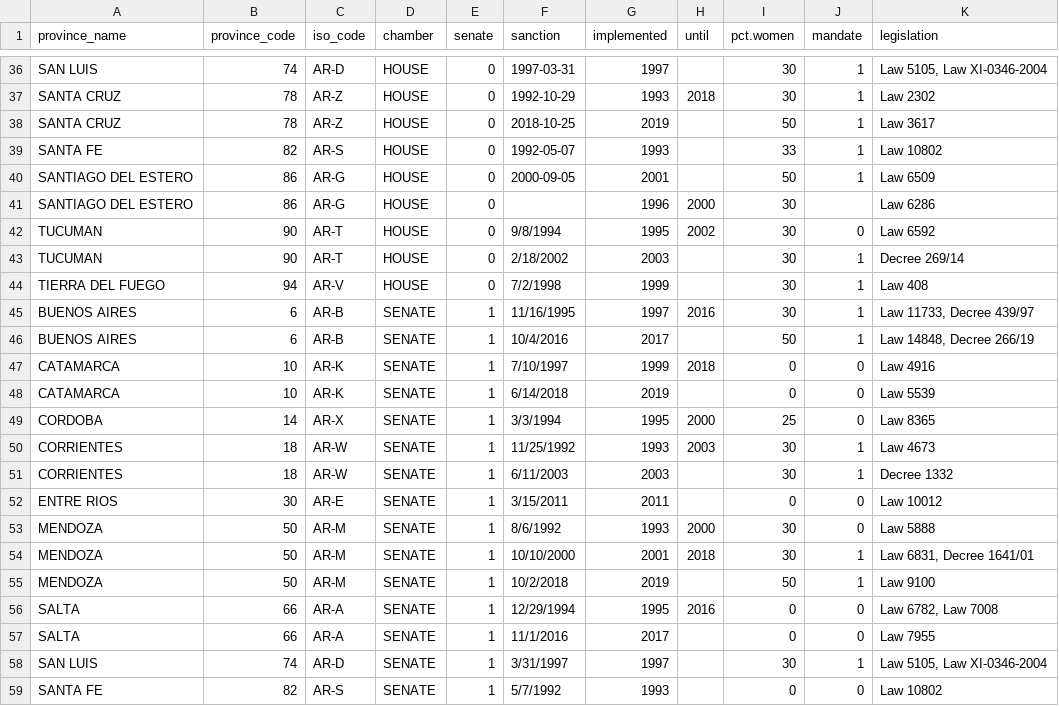
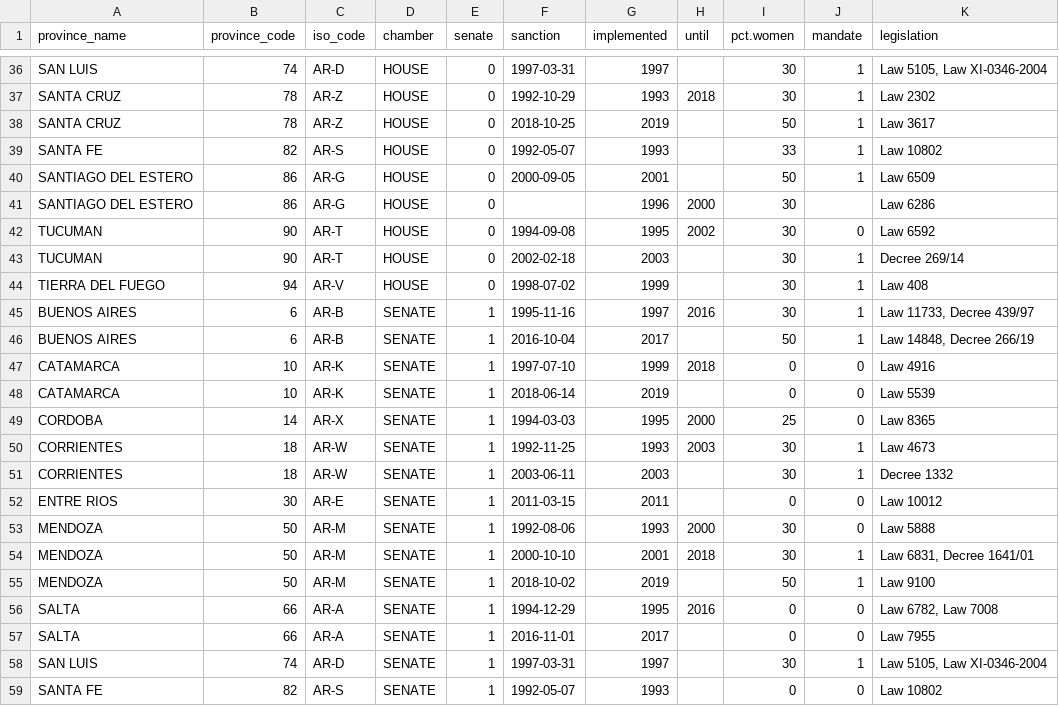
Before and after one commit to santiago-alles/prov_quotas, a CSV file: ProvQuotas_ARG19922020_V20200925.csv, drawn as a sheet; only a part is shown, gaps mark what is left out.

Commit message:
Add files via upload

```diff
--- a/ProvQuotas_ARG19922020_V20200925.csv
+++ b/ProvQuotas_ARG19922020_V20200925.csv
@@ -41,19 +41,19 @@ SANTIAGO DEL ESTERO,86,AR-G,HOUSE,0,2000-09-05,2001,,50,1,Law 6509
 SANTIAGO DEL ESTERO,86,AR-G,HOUSE,0,,1996,2000,30,,Law 6286
-TUCUMAN,90,AR-T,HOUSE,0,9/8/1994,1995,2002,30,0,Law 6592
-TUCUMAN,90,AR-T,HOUSE,0,2/18/2002,2003,,30,1,Decree 269/14
-TIERRA DEL FUEGO,94,AR-V,HOUSE,0,7/2/1998,1999,,30,1,Law 408
-BUENOS AIRES,6,AR-B,SENATE,1,11/16/1995,1997,2016,30,1,"Law 11733, Decree 439/97"
-BUENOS AIRES,6,AR-B,SENATE,1,10/4/2016,2017,,50,1,"Law 14848, Decree 266/19"
-CATAMARCA,10,AR-K,SENATE,1,7/10/1997,1999,2018,0,0,Law 4916
-CATAMARCA,10,AR-K,SENATE,1,6/14/2018,2019,,0,0,Law 5539
-CORDOBA,14,AR-X,SENATE,1,3/3/1994,1995,2000,25,0,Law 8365
-CORRIENTES,18,AR-W,SENATE,1,11/25/1992,1993,2003,30,1,Law 4673
-CORRIENTES,18,AR-W,SENATE,1,6/11/2003,2003,,30,1,Decree 1332
-ENTRE RIOS,30,AR-E,SENATE,1,3/15/2011,2011,,0,0,Law 10012
-MENDOZA,50,AR-M,SENATE,1,8/6/1992,1993,2000,30,0,Law 5888
-MENDOZA,50,AR-M,SENATE,1,10/10/2000,2001,2018,30,1,"Law 6831, Decree 1641/01"
-MENDOZA,50,AR-M,SENATE,1,10/2/2018,2019,,50,1,Law 9100
-SALTA,66,AR-A,SENATE,1,12/29/1994,1995,2016,0,0,"Law 6782, Law 7008"
-SALTA,66,AR-A,SENATE,1,11/1/2016,2017,,0,0,Law 7955
-SAN LUIS,74,AR-D,SENATE,1,3/31/1997,1997,,30,1,"Law 5105, Law XI-0346-2004"
-SANTA FE,82,AR-S,SENATE,1,5/7/1992,1993,,0,0,Law 10802
+TUCUMAN,90,AR-T,HOUSE,0,1994-09-08,1995,2002,30,0,Law 6592
+TUCUMAN,90,AR-T,HOUSE,0,2002-02-18,2003,,30,1,Decree 269/14
+TIERRA DEL FUEGO,94,AR-V,HOUSE,0,1998-07-02,1999,,30,1,Law 408
+BUENOS AIRES,6,AR-B,SENATE,1,1995-11-16,1997,2016,30,1,"Law 11733, Decree 439/97"
+BUENOS AIRES,6,AR-B,SENATE,1,2016-10-04,2017,,50,1,"Law 14848, Decree 266/19"
+CATAMARCA,10,AR-K,SENATE,1,1997-07-10,1999,2018,0,0,Law 4916
+CATAMARCA,10,AR-K,SENATE,1,2018-06-14,2019,,0,0,Law 5539
+CORDOBA,14,AR-X,SENATE,1,1994-03-03,1995,2000,25,0,Law 8365
+CORRIENTES,18,AR-W,SENATE,1,1992-11-25,1993,2003,30,1,Law 4673
+CORRIENTES,18,AR-W,SENATE,1,2003-06-11,2003,,30,1,Decree 1332
+ENTRE RIOS,30,AR-E,SENATE,1,2011-03-15,2011,,0,0,Law 10012
+MENDOZA,50,AR-M,SENATE,1,1992-08-06,1993,2000,30,0,Law 5888
+MENDOZA,50,AR-M,SENATE,1,2000-10-10,2001,2018,30,1,"Law 6831, Decree 1641/01"
+MENDOZA,50,AR-M,SENATE,1,2018-10-02,2019,,50,1,Law 9100
+SALTA,66,AR-A,SENATE,1,1994-12-29,1995,2016,0,0,"Law 6782, Law 7008"
+SALTA,66,AR-A,SENATE,1,2016-11-01,2017,,0,0,Law 7955
+SAN LUIS,74,AR-D,SENATE,1,1997-03-31,1997,,30,1,"Law 5105, Law XI-0346-2004"
+SANTA FE,82,AR-S,SENATE,1,1992-05-07,1993,,0,0,Law 10802
```
